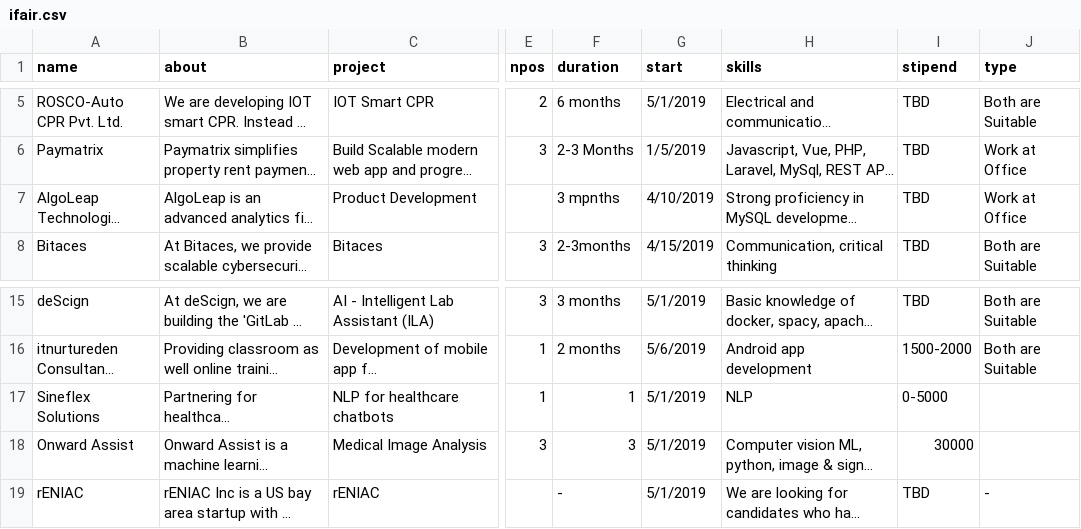
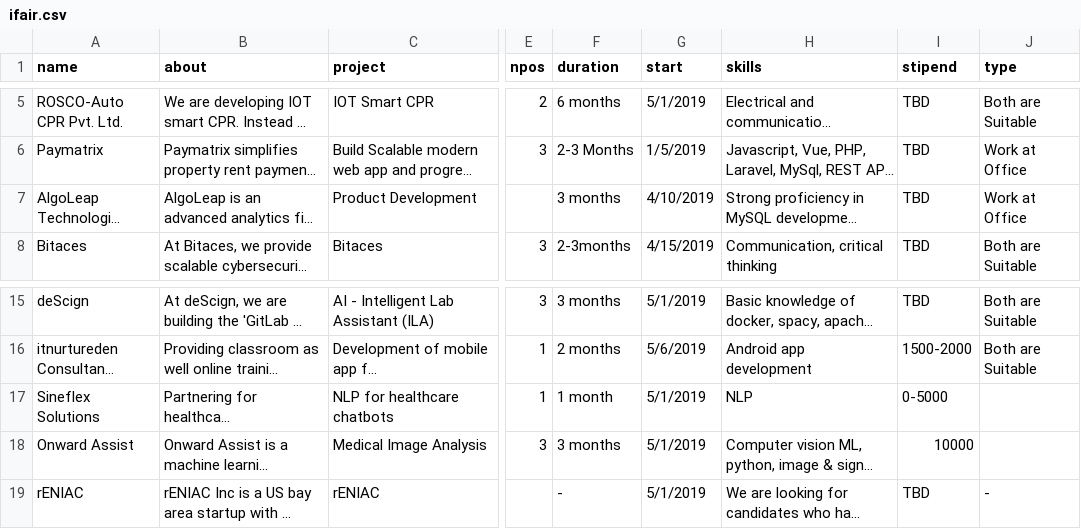
Before and after one commit to IIIT-ECell/website, a CSV file: _data/ifair.csv, drawn as a sheet; only a part is shown, gaps mark what is left out; long unchanged cells end in …; the diff names each change by its address in the sheet, - before the commit and + after, or states it on an @@ line.

Commit message:
Updated csv

```diff
--- a/_data/ifair.csv
+++ b/_data/ifair.csv
-F7 (duration): 3 mpnths
+F7 (duration): 3 months
-F17 (duration): 1
+F17 (duration): 1 month
-F18 (duration): 3
+F18 (duration): 3 months
-I18 (stipend): 30000
+I18 (stipend): 10000
```
